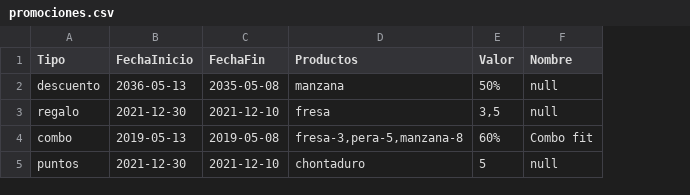
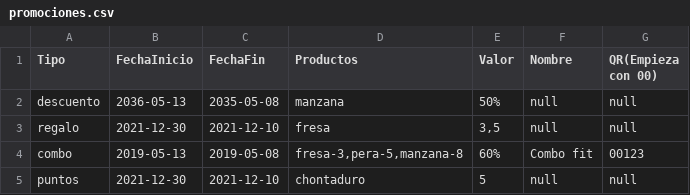
Before and after one commit to jjosorioc/Proyecto-DPOO, a CSV file: data/promociones.csv, drawn as a sheet; the diff names each change by its address in the sheet, - before the commit and + after, or states it on an @@ line.

```diff
--- a/data/promociones.csv
+++ b/data/promociones.csv
+column G (QR(Empieza con 00)), rows 2-5: null | null | 00123 | null
```
Also changed, not shown: 2 other files.
